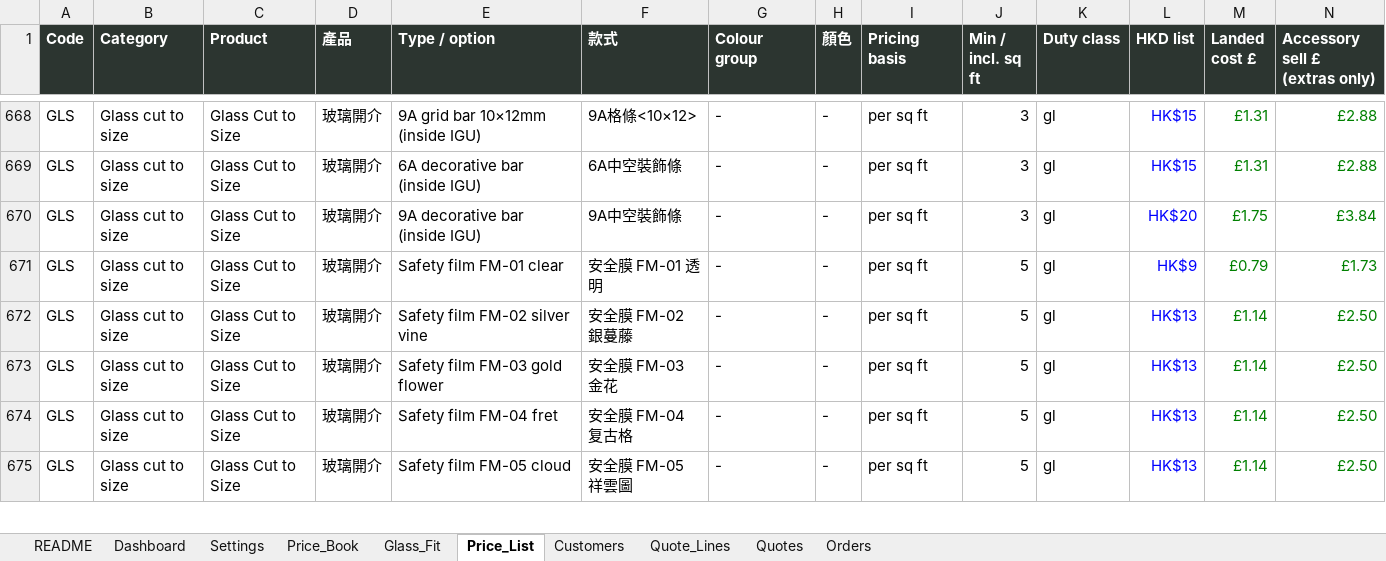
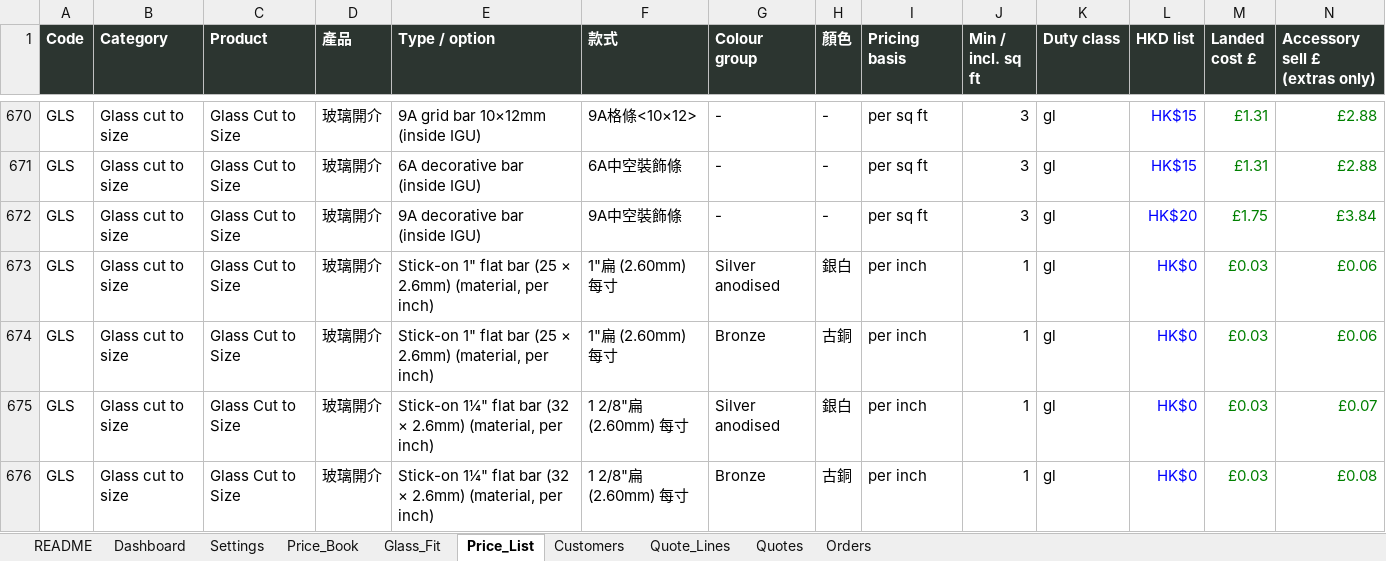
Before and after one commit to cyclondon/BD-House-Ordering, an Excel workbook: downloads/BD_House_Quote_Order_Tracker.xlsx, sheet Price_List, drawn as a sheet; only a part is shown, gaps mark what is left out; the shorter side is filled out with more unchanged rows; values as stored, in another font and other column widths than the file's, no borders; the diff covers the shown part only; the diff names each change by its address in the sheet, - before the commit and + after, or states it on an @@ line.

```diff
--- a/downloads/BD_House_Quote_Order_Tracker.xlsx (sheet Price_List)
+++ b/downloads/BD_House_Quote_Order_Tracker.xlsx (sheet Price_List)
+row 673: GLS | Glass cut to size | Glass Cut to Size | 玻璃開介 | Stick-on 1" flat bar (25 × 2.6mm) (material, per inch) | 1"扁 (2.60mm) 每寸 | Silver anodised | 銀白 | per inch | 1 | gl | HK$0 | £0.03 | £0.06
+row 674: GLS | Glass cut to size | Glass Cut to Size | 玻璃開介 | Stick-on 1" flat bar (25 × 2.6mm) (material, per inch) | 1"扁 (2.60mm) 每寸 | Bronze | 古銅 | per inch | 1 | gl | HK$0 | £0.03 | £0.06
+row 675: GLS | Glass cut to size | Glass Cut to Size | 玻璃開介 | Stick-on 1¼" flat bar (32 × 2.6mm) (material, per inch) | 1 2/8"扁 (2.60mm) 每寸 | Silver anodised | 銀白 | per inch | 1 | gl | HK$0 | £0.03 | £0.07
+row 676: GLS | Glass cut to size | Glass Cut to Size | 玻璃開介 | Stick-on 1¼" flat bar (32 × 2.6mm) (material, per inch) | 1 2/8"扁 (2.60mm) 每寸 | Bronze | 古銅 | per inch | 1 | gl | HK$0 | £0.03 | £0.08
```
Also changed, not shown: 6 added rows and 4 edited cells elsewhere in this sheet, formulas that keep their value, 1 other file.
